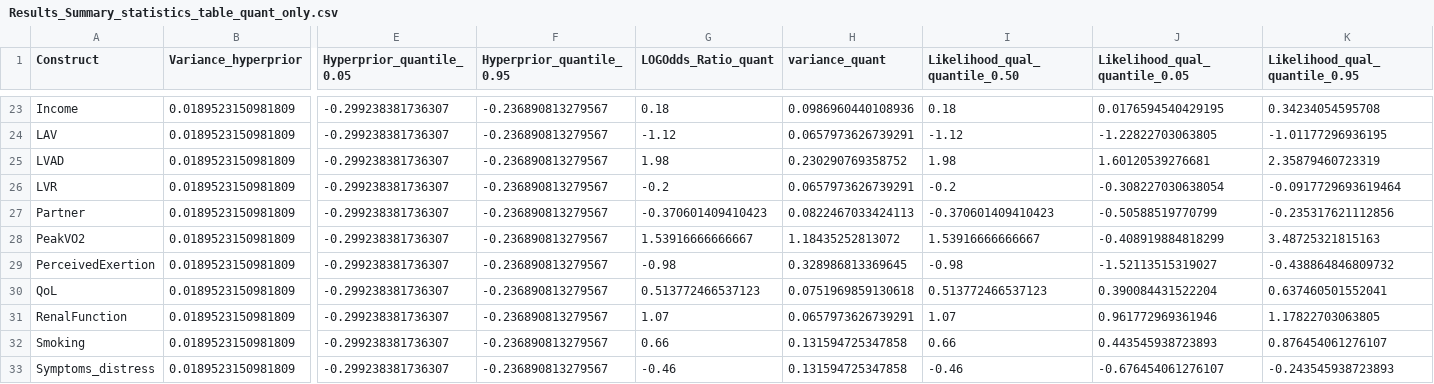
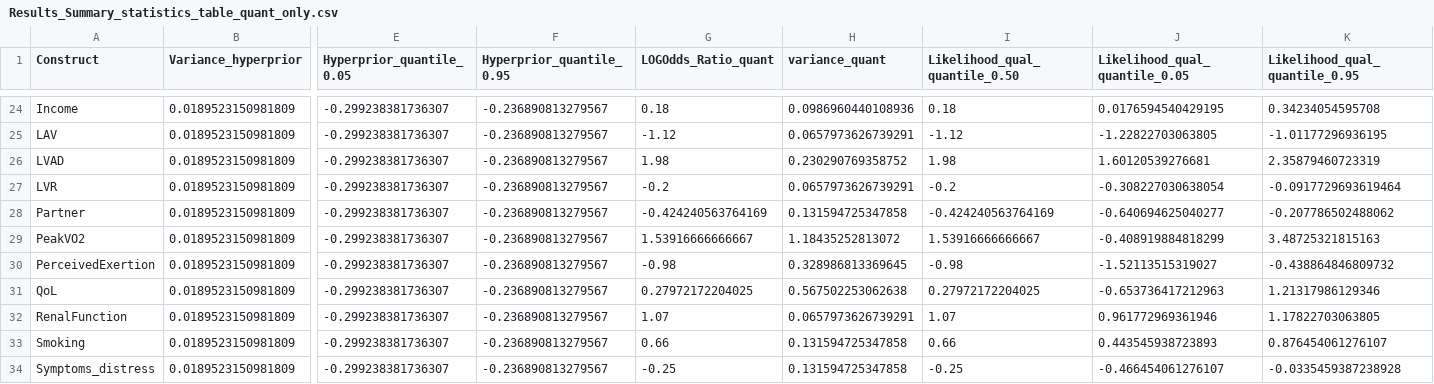
Before and after one commit to AliyaAM/bayesian_meta_analysis, a CSV file: Results_Summary_statistics_table_quant_only.csv, drawn as a sheet; only a part is shown, gaps mark what is left out; addresses are those after the commit; the diff covers the shown part only; the diff names each change by its address in the sheet, - before the commit and + after, or states it on an @@ line.

```diff
--- a/Results_Summary_statistics_table_quant_only.csv
+++ b/Results_Summary_statistics_table_quant_only.csv
-G28 (LOGOdds_Ratio_quant): -0.370601409410423
+G28 (LOGOdds_Ratio_quant): -0.424240563764169
-H28 (variance_quant): 0.0822467033424113
+H28 (variance_quant): 0.131594725347858
-I28 (Likelihood_qual_quantile_0.50): -0.370601409410423
+I28 (Likelihood_qual_quantile_0.50): -0.424240563764169
-J28 (Likelihood_qual_quantile_0.05): -0.50588519770799
+J28 (Likelihood_qual_quantile_0.05): -0.640694625040277
-K28 (Likelihood_qual_quantile_0.95): -0.235317621112856
+K28 (Likelihood_qual_quantile_0.95): -0.207786502488062
-G31 (LOGOdds_Ratio_quant): 0.513772466537123
+G31 (LOGOdds_Ratio_quant): 0.27972172204025
-H31 (variance_quant): 0.0751969859130618
+H31 (variance_quant): 0.567502253062638
-I31 (Likelihood_qual_quantile_0.50): 0.513772466537123
+I31 (Likelihood_qual_quantile_0.50): 0.27972172204025
-J31 (Likelihood_qual_quantile_0.05): 0.390084431522204
+J31 (Likelihood_qual_quantile_0.05): -0.653736417212963
-K31 (Likelihood_qual_quantile_0.95): 0.637460501552041
+K31 (Likelihood_qual_quantile_0.95): 1.21317986129346
-G34 (LOGOdds_Ratio_quant): -0.46
+G34 (LOGOdds_Ratio_quant): -0.25
-I34 (Likelihood_qual_quantile_0.50): -0.46
+I34 (Likelihood_qual_quantile_0.50): -0.25
-J34 (Likelihood_qual_quantile_0.05): -0.676454061276107
+J34 (Likelihood_qual_quantile_0.05): -0.466454061276107
-K34 (Likelihood_qual_quantile_0.95): -0.243545938723893
+K34 (Likelihood_qual_quantile_0.95): -0.0335459387238928
```
Also changed, not shown: 1 added row and 29 edited cells elsewhere in this file, Summary_Results_BayesianMeta_Analysis_data_qual_quant.csv, data_checked_for_accuracy_29jan2022.csv, 57 other files.
